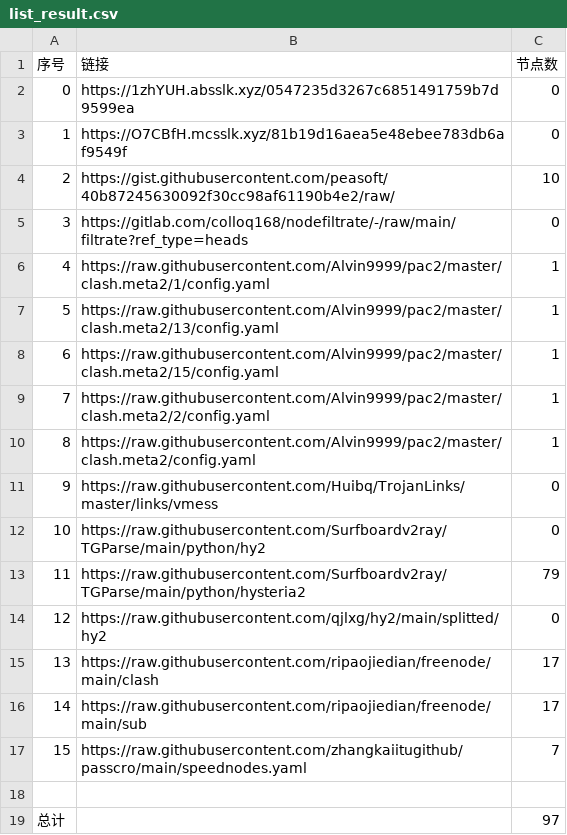
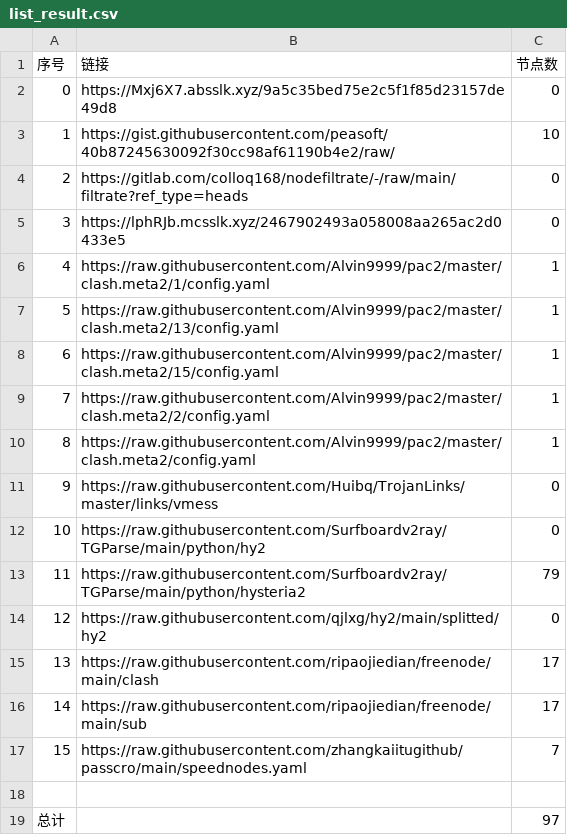
Before and after one commit to AlabasterStone/NoMoreWalls, a CSV file: list_result.csv, drawn as a sheet; removed rows and columns are numbered as before the commit, all else as after; the diff names each change by its address in the sheet, - before the commit and + after, or states it on an @@ line.

```diff
--- a/list_result.csv
+++ b/list_result.csv
-B2 (链接): https://1zhYUH.absslk.xyz/0547235d3267c6851491759b7d9599ea
+B2 (链接): https://Mxj6X7.absslk.xyz/9a5c35bed75e2c5f1f85d23157de49d8
-row 3: 1 | https://O7CBfH.mcsslk.xyz/81b19d16aea5e48ebee783db6af9549f | 0
@@ column A (序号) renumbered between rows 3 and 4 @@
+row 5: 3 | https://lphRJb.mcsslk.xyz/2467902493a058008aa265ac2d0433e5 | 0
```
Also changed, not shown: 3 other files.
